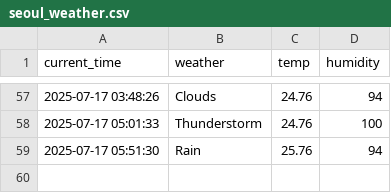
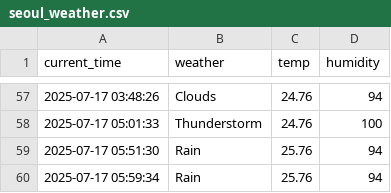
Before and after one commit to LeeSangJun3/seoul_weather_5m, a CSV file: seoul_weather.csv, drawn as a sheet; only a part is shown, gaps mark what is left out.

```diff
--- a/seoul_weather.csv
+++ b/seoul_weather.csv
@@ -59 +59,2 @@ current_time,weather,temp,humidity
 2025-07-17 05:51:30,Rain,25.76,94
+2025-07-17 05:59:34,Rain,25.76,94
```
